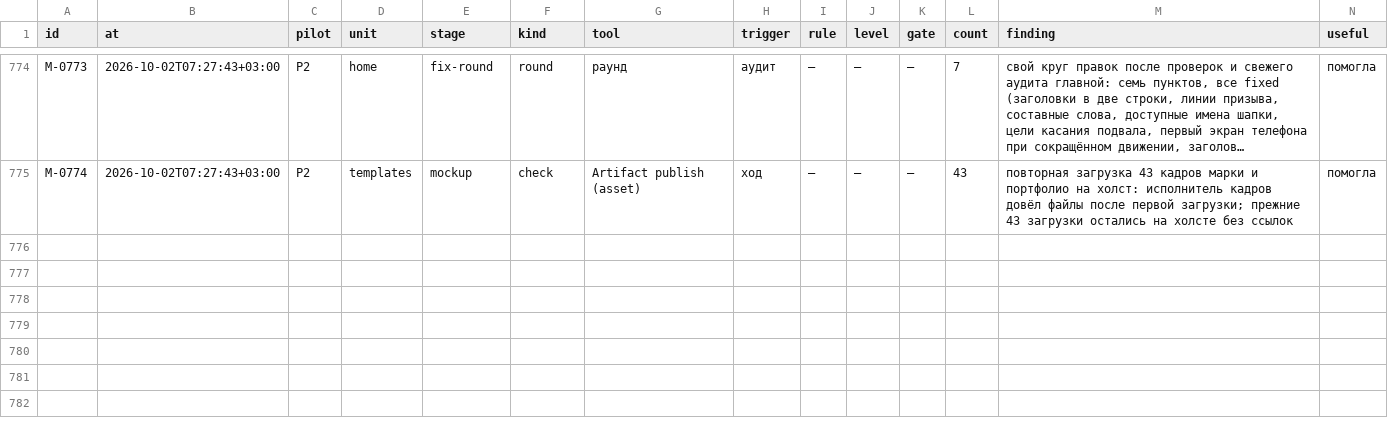
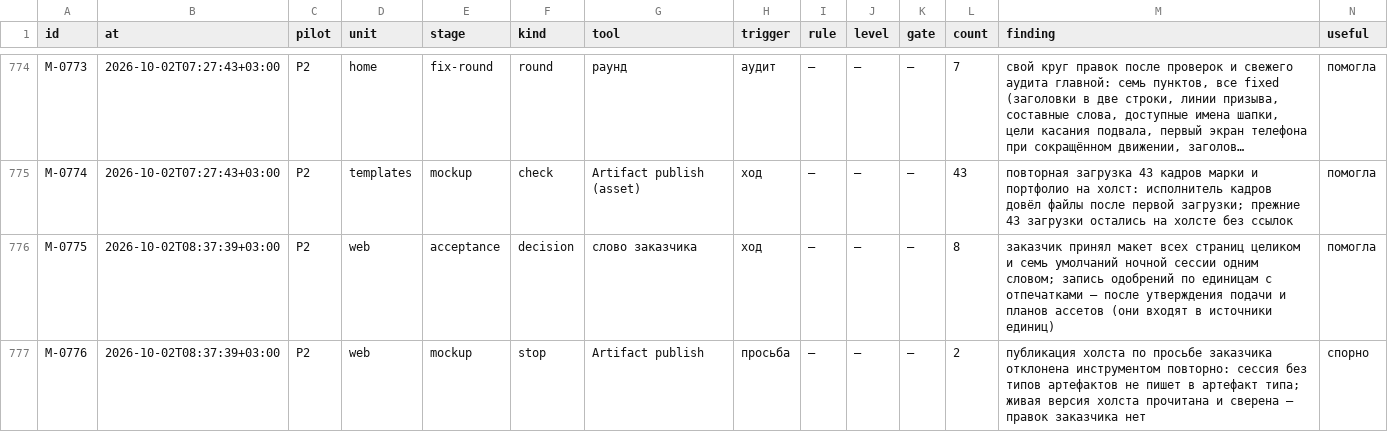
Before and after one commit to gommgo/business-strategy-template, a TSV file: research/design-build/phase-9/pilots/P2/measure.tsv, drawn as a sheet; only a part is shown, gaps mark what is left out; long unchanged cells end in …; rows hold the shown columns only; the diff names each change by its address in the sheet, - before the commit and + after, or states it on an @@ line.

```diff
--- a/research/design-build/phase-9/pilots/P2/measure.tsv
+++ b/research/design-build/phase-9/pilots/P2/measure.tsv
+row 776: M-0775 | 2026-10-02T08:37:39+03:00 | P2 | web | acceptance | decision | слово заказчика | ход | — | — | — | 8 | заказчик принял макет всех страниц целиком и семь умолчаний ночной сессии одним словом; запись одобрений по единицам с отпечатками — после утверждения подачи и планов ассетов (они входят в источники единиц) | помогла
+row 777: M-0776 | 2026-10-02T08:37:39+03:00 | P2 | web | mockup | stop | Artifact publish | просьба | — | — | — | 2 | публикация холста по просьбе заказчика отклонена инструментом повторно: сессия без типов артефактов не пишет в артефакт типа; живая версия холста прочитана и сверена — правок заказчика нет | спорно
```
Also changed, not shown: research/design-build/phase-9/pilots/P2/sessions.tsv, 2 other files.
